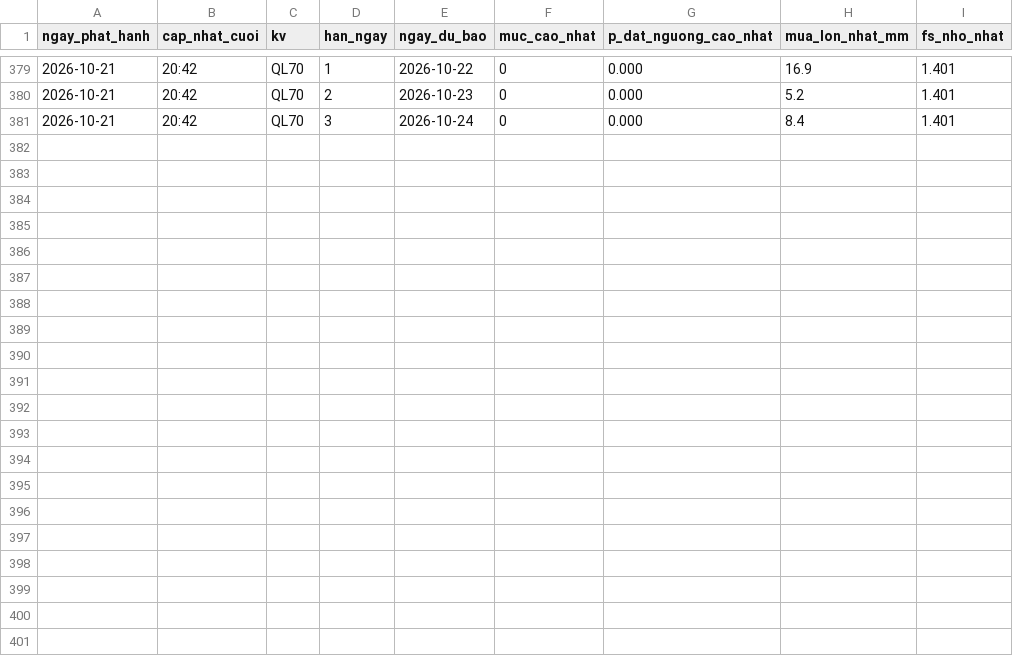
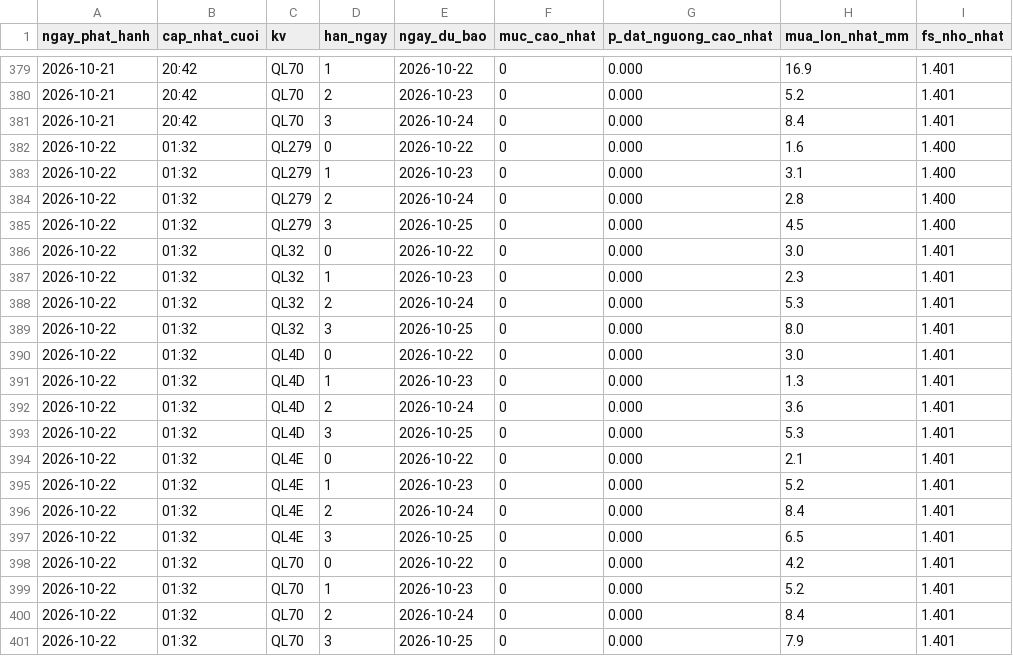
Before and after one commit to Chaulan1981/Du-bao-sat-truot-QL6, a CSV file: lao-cai/data/luu_tru/canhbao_lich_su.csv, drawn as a sheet; only a part is shown, gaps mark what is left out; the diff names each change by its address in the sheet, - before the commit and + after, or states it on an @@ line.

```diff
--- a/lao-cai/data/luu_tru/canhbao_lich_su.csv
+++ b/lao-cai/data/luu_tru/canhbao_lich_su.csv
+row 382: 2026-10-22 | 01:32 | QL279 | 0 | 2026-10-22 | 0 | 0.000 | 1.6 | 1.400
+row 383: 2026-10-22 | 01:32 | QL279 | 1 | 2026-10-23 | 0 | 0.000 | 3.1 | 1.400
+row 384: 2026-10-22 | 01:32 | QL279 | 2 | 2026-10-24 | 0 | 0.000 | 2.8 | 1.400
+row 385: 2026-10-22 | 01:32 | QL279 | 3 | 2026-10-25 | 0 | 0.000 | 4.5 | 1.400
+row 386: 2026-10-22 | 01:32 | QL32 | 0 | 2026-10-22 | 0 | 0.000 | 3.0 | 1.401
+row 387: 2026-10-22 | 01:32 | QL32 | 1 | 2026-10-23 | 0 | 0.000 | 2.3 | 1.401
+row 388: 2026-10-22 | 01:32 | QL32 | 2 | 2026-10-24 | 0 | 0.000 | 5.3 | 1.401
+row 389: 2026-10-22 | 01:32 | QL32 | 3 | 2026-10-25 | 0 | 0.000 | 8.0 | 1.401
+row 390: 2026-10-22 | 01:32 | QL4D | 0 | 2026-10-22 | 0 | 0.000 | 3.0 | 1.401
+row 391: 2026-10-22 | 01:32 | QL4D | 1 | 2026-10-23 | 0 | 0.000 | 1.3 | 1.401
+row 392: 2026-10-22 | 01:32 | QL4D | 2 | 2026-10-24 | 0 | 0.000 | 3.6 | 1.401
+row 393: 2026-10-22 | 01:32 | QL4D | 3 | 2026-10-25 | 0 | 0.000 | 5.3 | 1.401
+row 394: 2026-10-22 | 01:32 | QL4E | 0 | 2026-10-22 | 0 | 0.000 | 2.1 | 1.401
+row 395: 2026-10-22 | 01:32 | QL4E | 1 | 2026-10-23 | 0 | 0.000 | 5.2 | 1.401
+row 396: 2026-10-22 | 01:32 | QL4E | 2 | 2026-10-24 | 0 | 0.000 | 8.4 | 1.401
+row 397: 2026-10-22 | 01:32 | QL4E | 3 | 2026-10-25 | 0 | 0.000 | 6.5 | 1.401
+row 398: 2026-10-22 | 01:32 | QL70 | 0 | 2026-10-22 | 0 | 0.000 | 4.2 | 1.401
+row 399: 2026-10-22 | 01:32 | QL70 | 1 | 2026-10-23 | 0 | 0.000 | 5.2 | 1.401
+row 400: 2026-10-22 | 01:32 | QL70 | 2 | 2026-10-24 | 0 | 0.000 | 8.4 | 1.401
+row 401: 2026-10-22 | 01:32 | QL70 | 3 | 2026-10-25 | 0 | 0.000 | 7.9 | 1.401
```
Also changed, not shown: data/luu_tru/canhbao_lich_su.csv, 14 other files.
